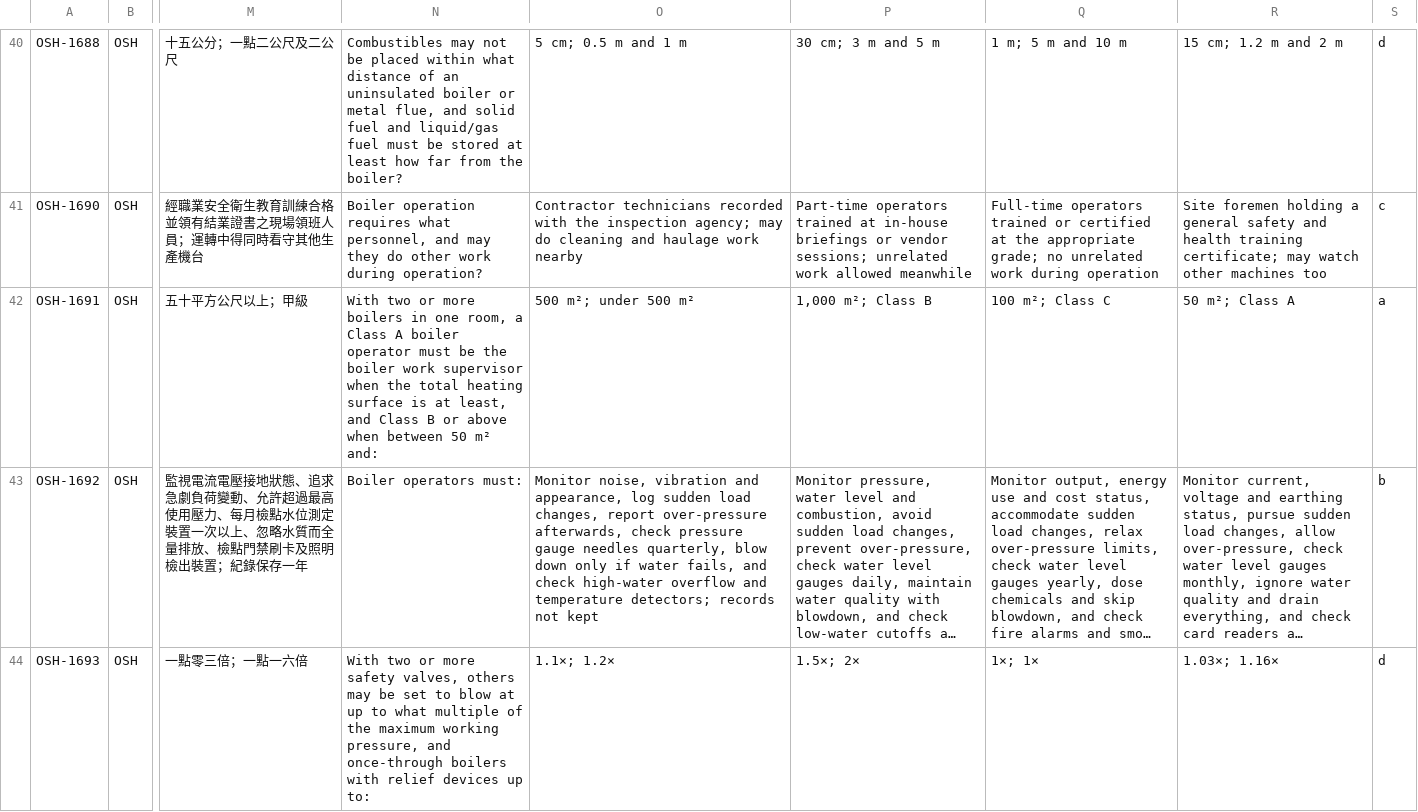
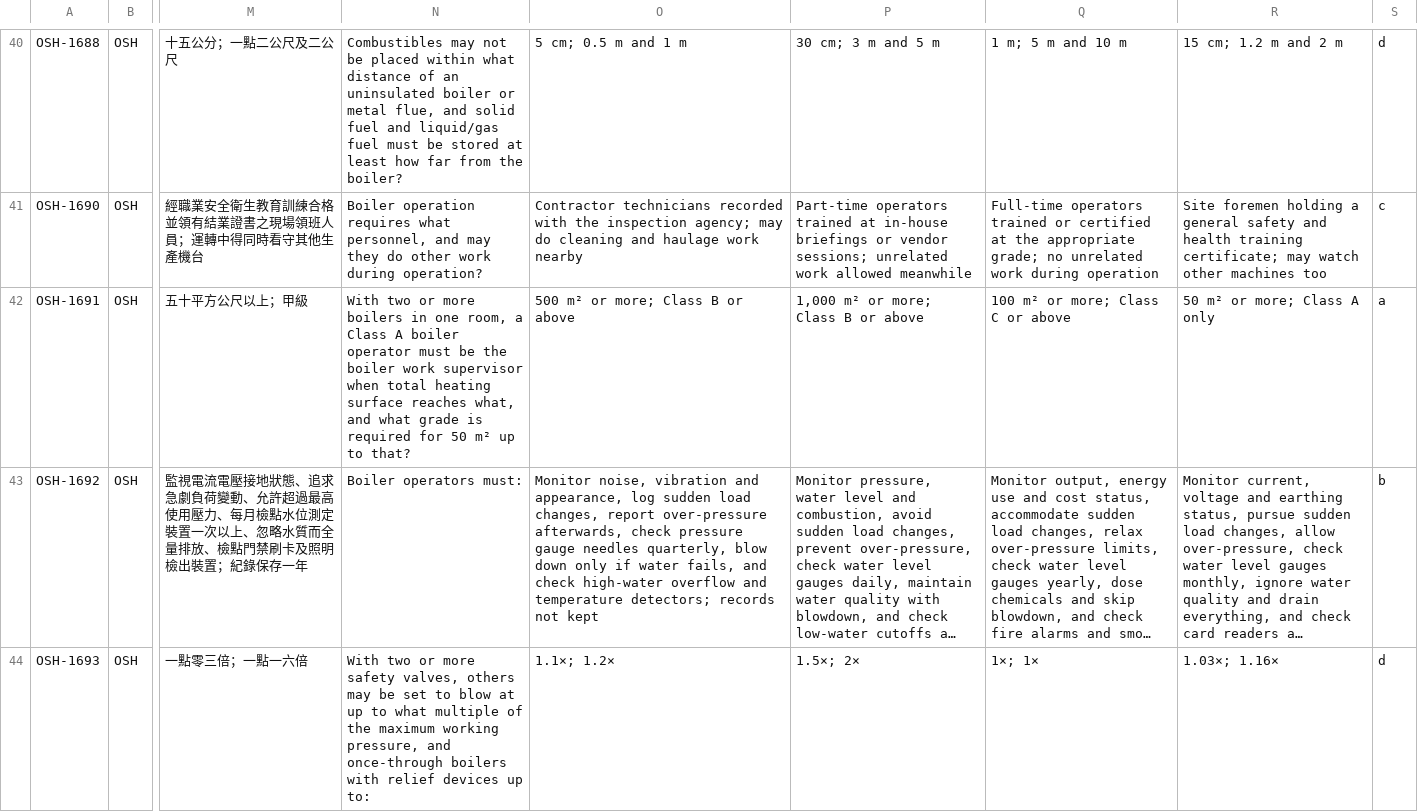
Before and after one commit to Civ077/taiwan-osh-quiz, a TSV file: 題庫/tsv/Questions_batch6.tsv, drawn as a sheet; only a part is shown, gaps mark what is left out; long unchanged cells end in …; the diff names each change by its address in the sheet, - before the commit and + after, or states it on an @@ line.

```diff
--- a/題庫/tsv/Questions_batch6.tsv
+++ b/題庫/tsv/Questions_batch6.tsv
-N42: …supervisor when the total heating surface is at least, and Class B or above when between 50 m² and:
+N42: …supervisor when total heating surface reaches what, and what grade is required for 50 m² up to that?
-O42: 500 m²; under 500 m²
+O42: 500 m² or more; Class B or above
-P42: 1,000 m²; Class B
+P42: 1,000 m² or more; Class B or above
-Q42: 100 m²; Class C
+Q42: 100 m² or more; Class C or above
-R42: 50 m²; Class A
+R42: 50 m² or more; Class A only
```
Also changed, not shown: 題庫/tsv/Questions_batch13.tsv, 題庫/tsv/Questions_batch8.tsv, 26 other files.
